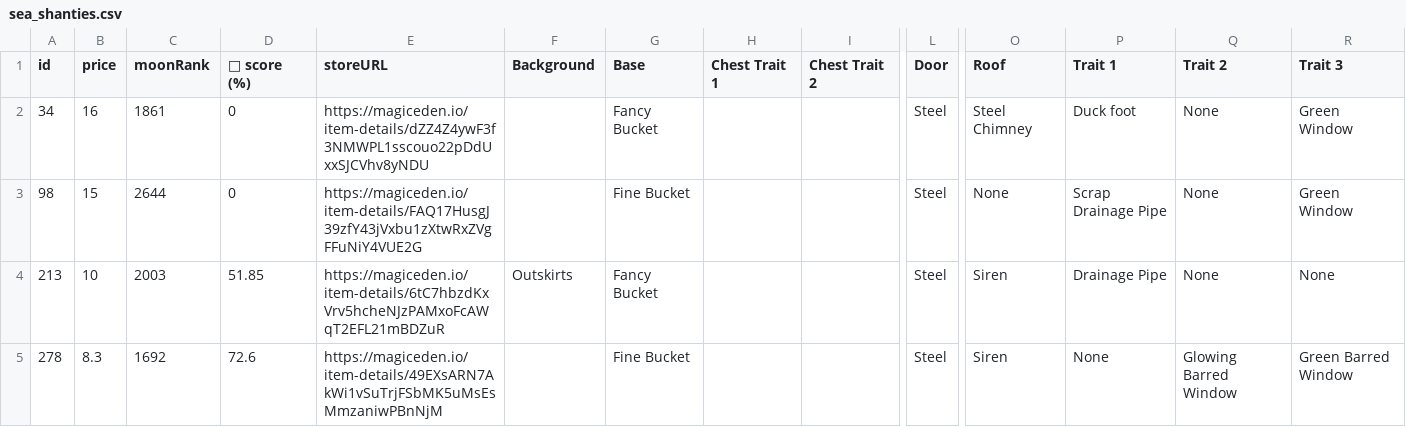
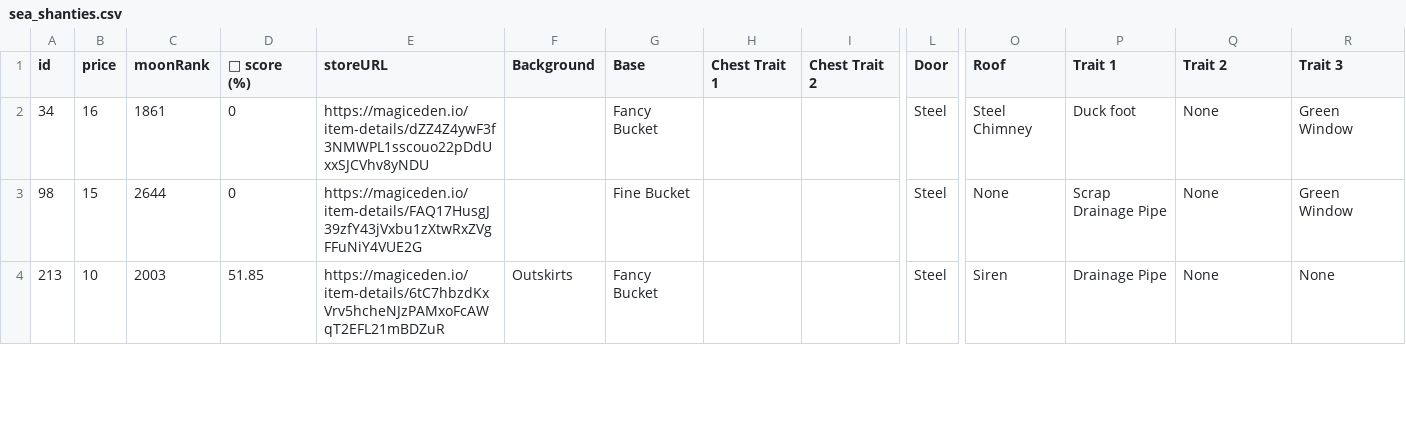
Before and after one commit to lsamoht/sol-nft-monitor, a CSV file: sea_shanties.csv, drawn as a sheet; only a part is shown, gaps mark what is left out; removed rows and columns are numbered as before the commit, all else as after; rows hold the shown columns only; the diff covers the shown part only; the diff names each change by its address in the sheet, - before the commit and + after, or states it on an @@ line.

Commit message:
Flat: latest data (2022-02-27T06:24:37.388Z) {   "date": "2022-02-27T06:24:37.388Z",   "files": [     {       "name": "rude_golems.csv",       "deltaBytes": 0,       "source": "https://reqbin.com/echo/get/json"     },     {       "name": "sea_shanties.csv",       "deltaBytes": 390,       "source": "https://reqbin.com/echo/get/json"     },     {       "name": "balloonsville.csv",       "deltaBytes": -3378,       "source": "https://reqbin.com/echo/get/json"     },     {       "name": "balloonsville.csv",       "deltaBytes": -3378,       "source": "https://qzlsklfacc.medianetwork.cloud/get_nft?collection=balloonsville&page=0&limit=100&order=price-ASC&fits=any&trait=&search=&min=0&max=0&listed=true&ownedby=&attrib_count=&bid=all"     },     {       "name": "zilla_vs_kong.csv",       "deltaBytes": 47,       "source": "https://reqbin.com/echo/get/json"     }   ] }

```diff
--- a/sea_shanties.csv
+++ b/sea_shanties.csv
-row 5: 278 | 8.3 | 1692 | 72.6 | https://magiceden.io/item-details/49EXsARN7AkWi1vSuTrjFSbMK5uMsEsMmzaniwPBnNjM |  | Fine Bucket |  |  | Steel | Siren | None | Glowing Barred Window | Green Barred Window
```
Also changed, not shown: 3 added rows and 2 edited cells elsewhere in this file, balloonsville.csv, zilla_vs_kong.csv.
